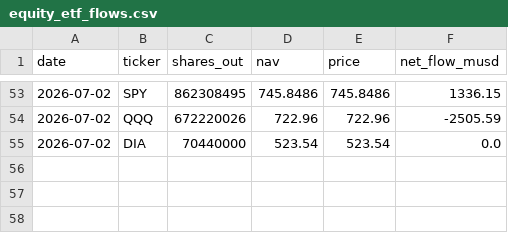
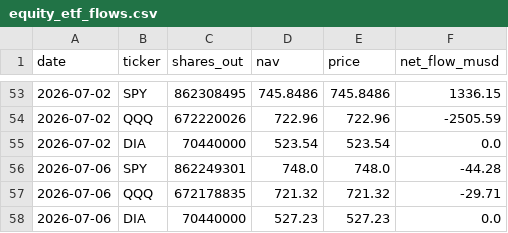
Before and after one commit to btabiado/alpine-data, a CSV file: data/equity_etf_flows.csv, drawn as a sheet; only a part is shown, gaps mark what is left out.

```diff
--- a/data/equity_etf_flows.csv
+++ b/data/equity_etf_flows.csv
@@ -55 +55,4 @@ date,ticker,shares_out,nav,price,net_flow_musd
 2026-07-02,DIA,70440000,523.54,523.54,0.0
+2026-07-06,SPY,862249301,748.0,748.0,-44.28
+2026-07-06,QQQ,672178835,721.32,721.32,-29.71
+2026-07-06,DIA,70440000,527.23,527.23,0.0
```
